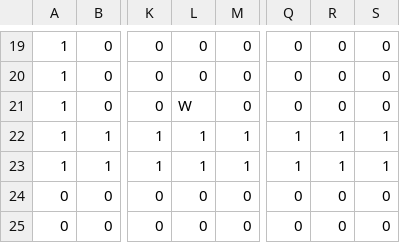
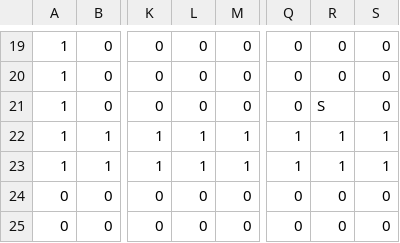
Before and after one commit to EsteLLe497/DollyFrame_jam, a CSV file: assets/maps/stage01_1.csv, drawn as a sheet; only a part is shown, gaps mark what is left out; the diff names each change by its address in the sheet, - before the commit and + after, or states it on an @@ line.

```diff
--- a/assets/maps/stage01_1.csv
+++ b/assets/maps/stage01_1.csv
-L21: W
+L21: 0
-R21: 0
+R21: S
```
Also changed, not shown: 10 other files.
